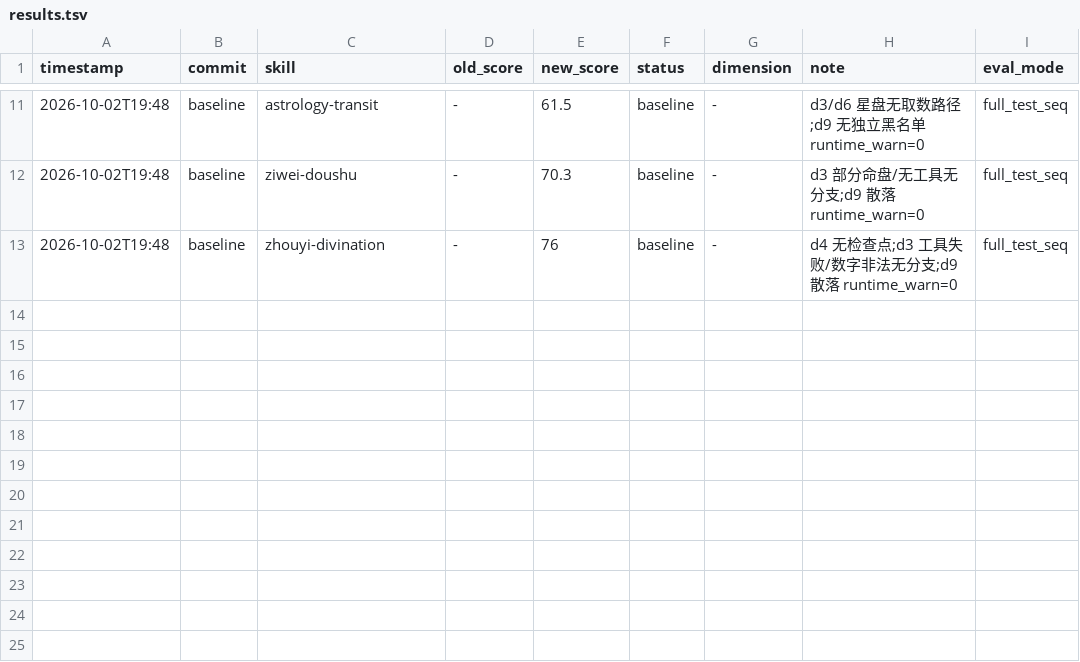
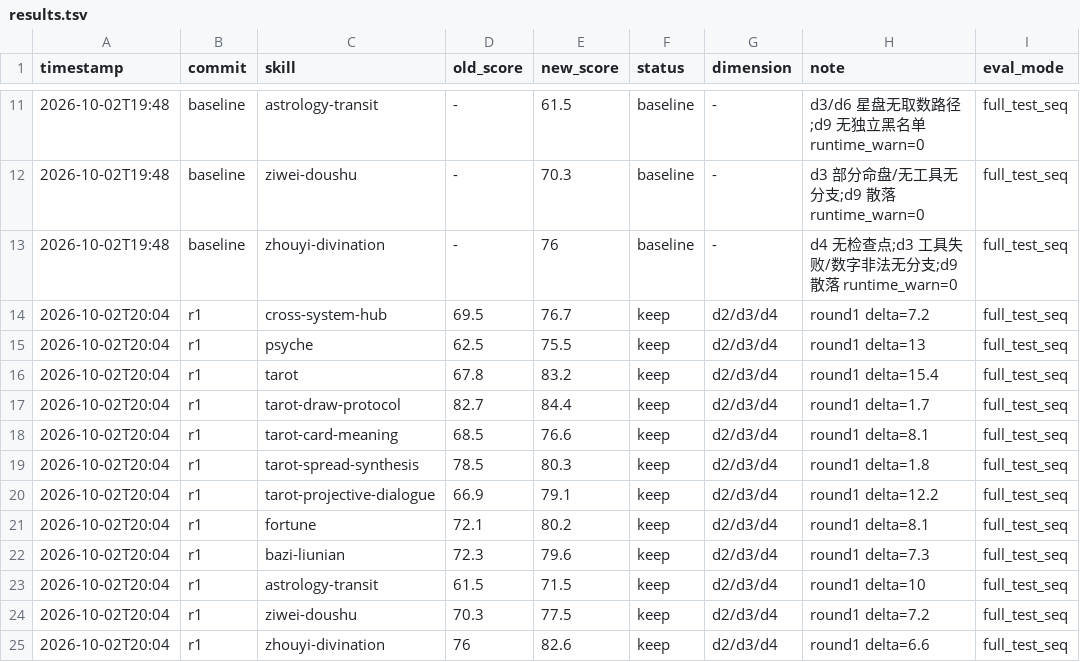
Before and after one commit to zhangzhimiao1994/fenxixitong, a TSV file: evolution/results.tsv, drawn as a sheet; only a part is shown, gaps mark what is left out.

Commit message:
darwin r1 results: 12/12 keep

```diff
--- a/evolution/results.tsv
+++ b/evolution/results.tsv
@@ -13 +13,13 @@
 2026-10-02T19:48	baseline	zhouyi-divination	-	76	baseline	-	d4 无检查点;d3 工具失败/数字非法无分支;d9 散落 runtime_warn=0	full_test_seq
+2026-10-02T20:04	r1	cross-system-hub	69.5	76.7	keep	d2/d3/d4	round1 delta=7.2	full_test_seq
+2026-10-02T20:04	r1	psyche	62.5	75.5	keep	d2/d3/d4	round1 delta=13	full_test_seq
+2026-10-02T20:04	r1	tarot	67.8	83.2	keep	d2/d3/d4	round1 delta=15.4	full_test_seq
+2026-10-02T20:04	r1	tarot-draw-protocol	82.7	84.4	keep	d2/d3/d4	round1 delta=1.7	full_test_seq
+2026-10-02T20:04	r1	tarot-card-meaning	68.5	76.6	keep	d2/d3/d4	round1 delta=8.1	full_test_seq
+2026-10-02T20:04	r1	tarot-spread-synthesis	78.5	80.3	keep	d2/d3/d4	round1 delta=1.8	full_test_seq
+2026-10-02T20:04	r1	tarot-projective-dialogue	66.9	79.1	keep	d2/d3/d4	round1 delta=12.2	full_test_seq
+2026-10-02T20:04	r1	fortune	72.1	80.2	keep	d2/d3/d4	round1 delta=8.1	full_test_seq
+2026-10-02T20:04	r1	bazi-liunian	72.3	79.6	keep	d2/d3/d4	round1 delta=7.3	full_test_seq
+2026-10-02T20:04	r1	astrology-transit	61.5	71.5	keep	d2/d3/d4	round1 delta=10	full_test_seq
+2026-10-02T20:04	r1	ziwei-doushu	70.3	77.5	keep	d2/d3/d4	round1 delta=7.2	full_test_seq
+2026-10-02T20:04	r1	zhouyi-divination	76	82.6	keep	d2/d3/d4	round1 delta=6.6	full_test_seq
```
